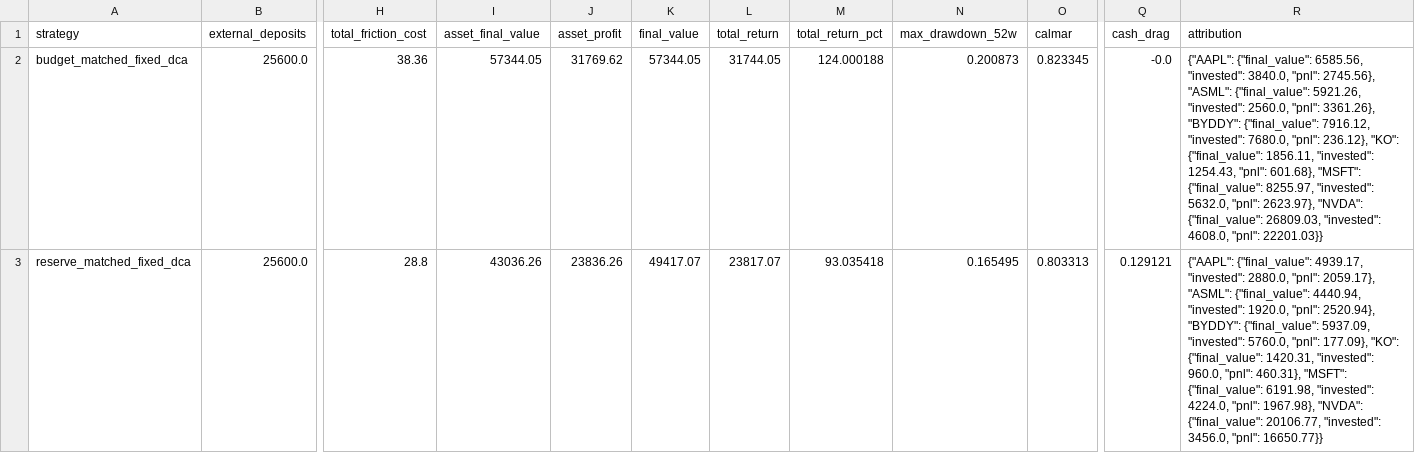
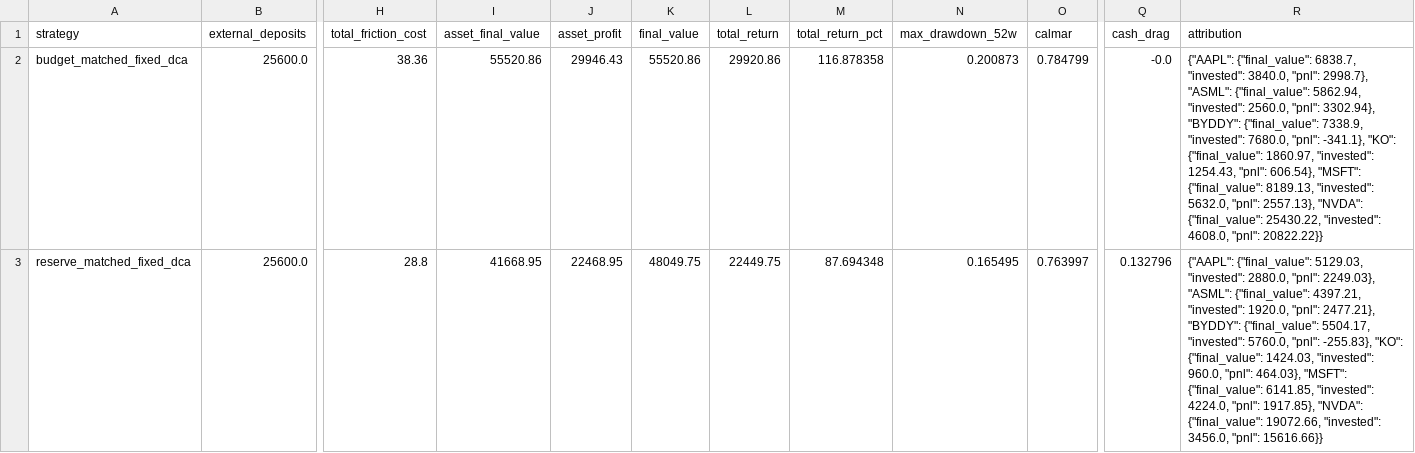
Before and after one commit to susiyuan5/suinvestment, a CSV file: results/dca_l2/v2/summary.csv, drawn as a sheet; only a part is shown, gaps mark what is left out; the diff covers the shown part only; the diff names each change by its address in the sheet, - before the commit and + after, or states it on an @@ line.

```diff
--- a/results/dca_l2/v2/summary.csv
+++ b/results/dca_l2/v2/summary.csv
-I2 (asset_final_value): 57344.05
+I2 (asset_final_value): 55520.86
-J2 (asset_profit): 31769.62
+J2 (asset_profit): 29946.43
-K2 (final_value): 57344.05
+K2 (final_value): 55520.86
-L2 (total_return): 31744.05
+L2 (total_return): 29920.86
-M2 (total_return_pct): 124.000188
+M2 (total_return_pct): 116.878358
-O2 (calmar): 0.823345
+O2 (calmar): 0.784799
-R2 (attribution): {"AAPL": {"final_value": 6585.56, "invested": 3840.0, "pnl": 2745.56}, "ASML": {"final_value": 5921.26, "invested": 2560.0, "pnl": 3361.26}, "BYDDY": {"final_value": 7916.12, "invested": 7680.0, "pnl": 236.12}, "KO": {"final_value": 1856.11, "invested": 1254.43, "pnl": 601.68}, "MSFT": {"final_value": 8255.97, "invested": 5632.0, "pnl": 2623.97}, "NVDA": {"final_value": 26809.03, "invested": 4608.0, "pnl": 22201.03}}
+R2 (attribution): {"AAPL": {"final_value": 6838.7, "invested": 3840.0, "pnl": 2998.7}, "ASML": {"final_value": 5862.94, "invested": 2560.0, "pnl": 3302.94}, "BYDDY": {"final_value": 7338.9, "invested": 7680.0, "pnl": -341.1}, "KO": {"final_value": 1860.97, "invested": 1254.43, "pnl": 606.54}, "MSFT": {"final_value": 8189.13, "invested": 5632.0, "pnl": 2557.13}, "NVDA": {"final_value": 25430.22, "invested": 4608.0, "pnl": 20822.22}}
-I3 (asset_final_value): 43036.26
+I3 (asset_final_value): 41668.95
-J3 (asset_profit): 23836.26
+J3 (asset_profit): 22468.95
-K3 (final_value): 49417.07
+K3 (final_value): 48049.75
-L3 (total_return): 23817.07
+L3 (total_return): 22449.75
-M3 (total_return_pct): 93.035418
+M3 (total_return_pct): 87.694348
-O3 (calmar): 0.803313
+O3 (calmar): 0.763997
-Q3 (cash_drag): 0.129121
+Q3 (cash_drag): 0.132796
-R3 (attribution): {"AAPL": {"final_value": 4939.17, "invested": 2880.0, "pnl": 2059.17}, "ASML": {"final_value": 4440.94, "invested": 1920.0, "pnl": 2520.94}, "BYDDY": {"final_value": 5937.09, "invested": 5760.0, "pnl": 177.09}, "KO": {"final_value": 1420.31, "invested": 960.0, "pnl": 460.31}, "MSFT": {"final_value": 6191.98, "invested": 4224.0, "pnl": 1967.98}, "NVDA": {"final_value": 20106.77, "invested": 3456.0, "pnl": 16650.77}}
+R3 (attribution): {"AAPL": {"final_value": 5129.03, "invested": 2880.0, "pnl": 2249.03}, "ASML": {"final_value": 4397.21, "invested": 1920.0, "pnl": 2477.21}, "BYDDY": {"final_value": 5504.17, "invested": 5760.0, "pnl": -255.83}, "KO": {"final_value": 1424.03, "invested": 960.0, "pnl": 464.03}, "MSFT": {"final_value": 6141.85, "invested": 4224.0, "pnl": 1917.85}, "NVDA": {"final_value": 19072.66, "invested": 3456.0, "pnl": 15616.66}}
```
Also changed, not shown: 10 edited cells elsewhere in this file, results/dca_l2/v2/decisions.csv, results/dca_l2/v2/trades.csv, 3 other files.
